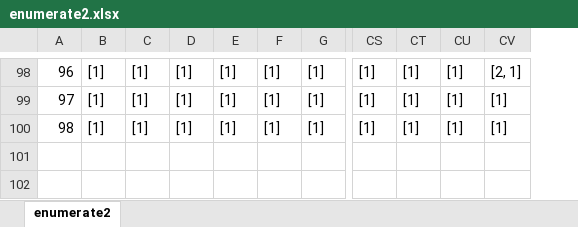
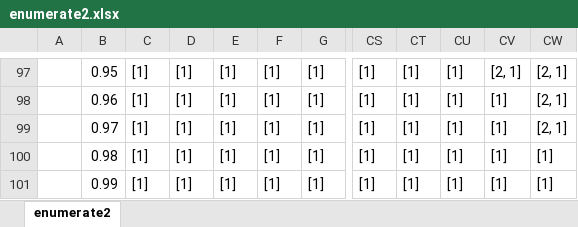
Before and after one commit to harrywan99/weekModel, an Excel workbook: enumerate2.xlsx, sheet enumerate2, drawn as a sheet; only a part is shown, gaps mark what is left out; values as stored, in another font and other column widths than the file's, no borders; removed rows and columns are numbered as before the commit, all else as after; rows hold the shown columns only; the diff covers the shown part only; the diff names each change by its address in the sheet, - before the commit and + after, or states it on an @@ line.

Commit message:
enhanced enumerate

```diff
--- a/enumerate2.xlsx (sheet enumerate2)
+++ b/enumerate2.xlsx (sheet enumerate2)
-column A, rows 98-100: 96 | 97 | 98
-column B, rows 98-100: all [1]
+column A, empty
+column B, rows 97-99: 0.95 | 0.96 | 0.97
+column CW, rows 97-99: all [2, 1]
+row 100:  | 0.98 | [1] | [1] | [1] | [1] | [1] | [1] | [1] | [1] | [1] | [1]
+row 101:  | 0.99 | [1] | [1] | [1] | [1] | [1] | [1] | [1] | [1] | [1] | [1]
```
Also changed, not shown: 6 added rows, 7 removed rows and 54 edited cells elsewhere in this sheet.
